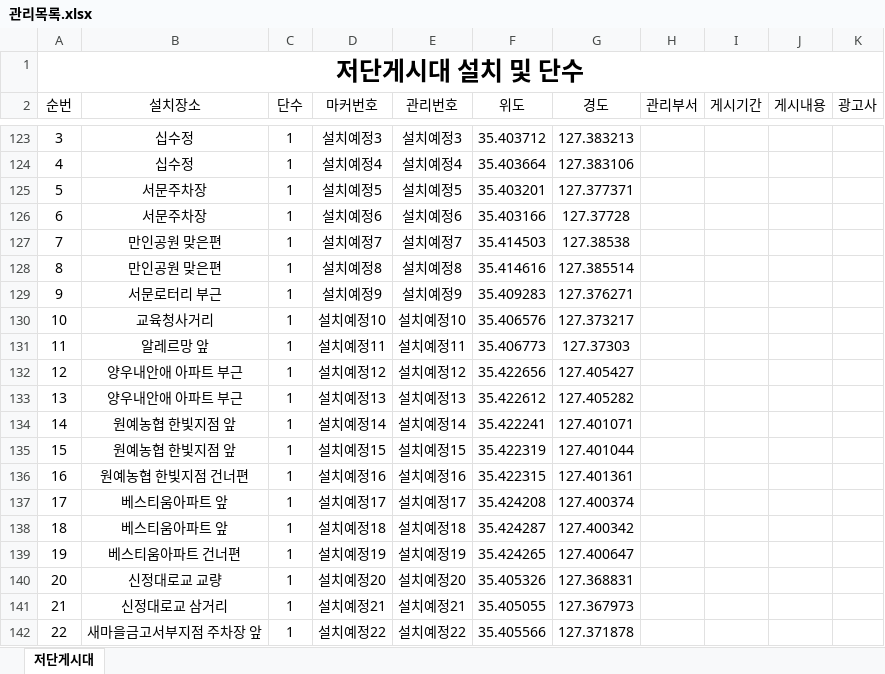
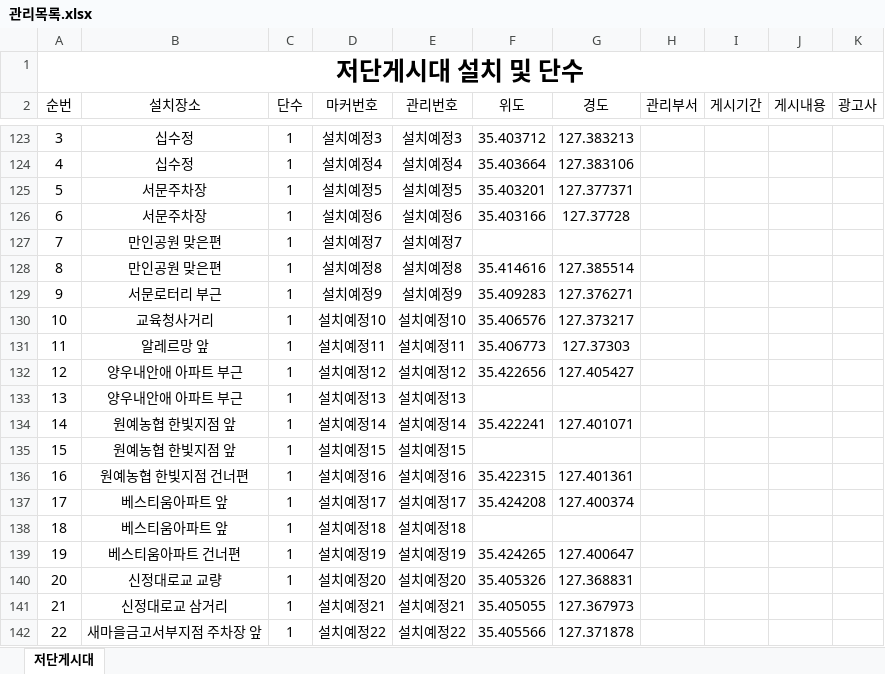
Before and after one commit to come6433/q8r2x7v1p0, an Excel workbook: 관리목록.xlsx, sheet 저단게시대, drawn as a sheet; only a part is shown, gaps mark what is left out; values as stored, in another font and other column widths than the file's, no borders; the diff names each change by its address in the sheet, - before the commit and + after, or states it on an @@ line.

Commit message:
자동 업로드

```diff
--- a/관리목록.xlsx (sheet 저단게시대)
+++ b/관리목록.xlsx (sheet 저단게시대)
-F127 (위도): 35.414503
+F127 (위도): (empty)
-G127 (경도): 127.38538
+G127 (경도): (empty)
-F133 (위도): 35.422612
+F133 (위도): (empty)
-G133 (경도): 127.405282
+G133 (경도): (empty)
-F135 (위도): 35.422319
+F135 (위도): (empty)
-G135 (경도): 127.401044
+G135 (경도): (empty)
-F138 (위도): 35.424287
+F138 (위도): (empty)
-G138 (경도): 127.400342
+G138 (경도): (empty)
```
